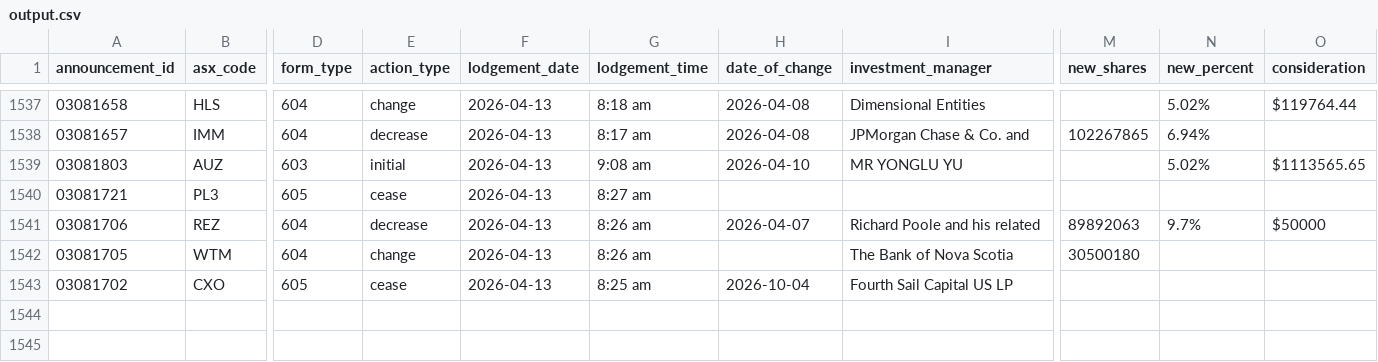
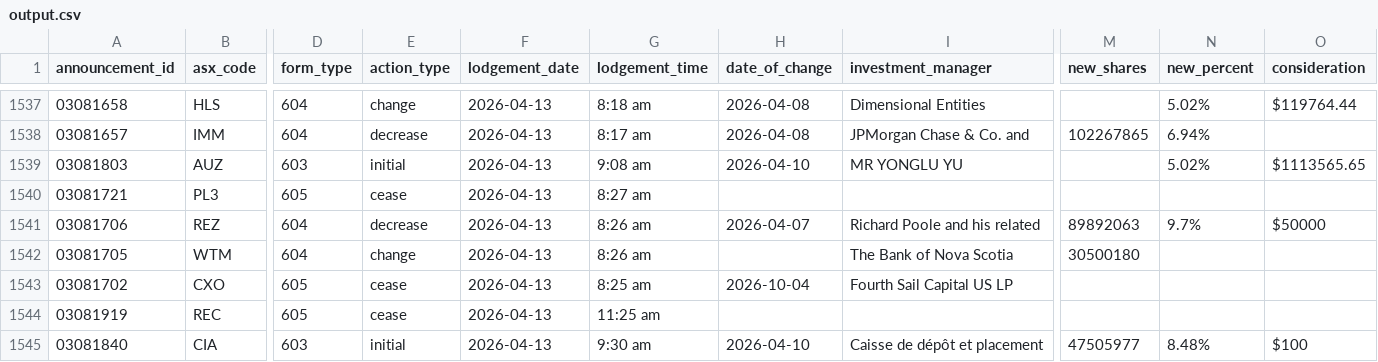
Before and after one commit to duriandaniel/substantials-vibe1, a CSV file: output.csv, drawn as a sheet; only a part is shown, gaps mark what is left out; rows hold the shown columns only; the diff names each change by its address in the sheet, - before the commit and + after, or states it on an @@ line.

```diff
--- a/output.csv
+++ b/output.csv
+row 1544: 03081919 | REC | 605 | cease | 2026-04-13 | 11:25 am
+row 1545: 03081840 | CIA | 603 | initial | 2026-04-13 | 9:30 am | 2026-04-10 | Caisse de dépôt et placement | 47505977 | 8.48% | $100
```
Also changed, not shown: needs_review.csv, 1 other file.
